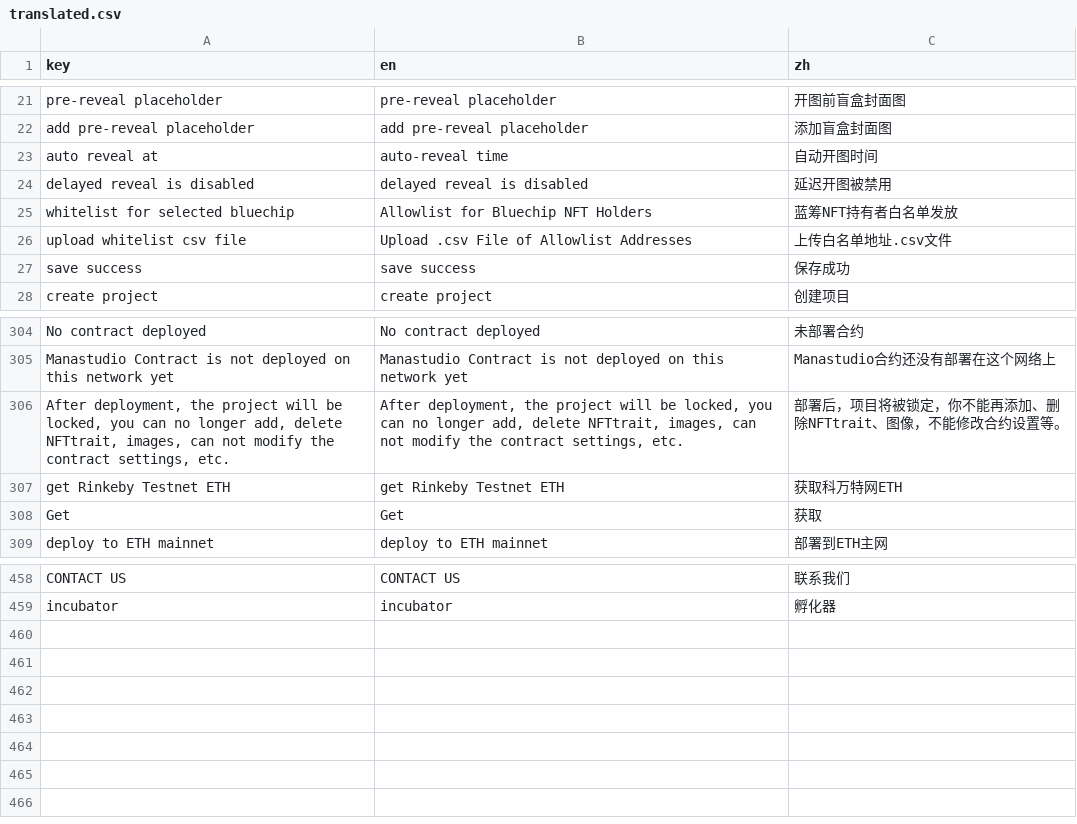
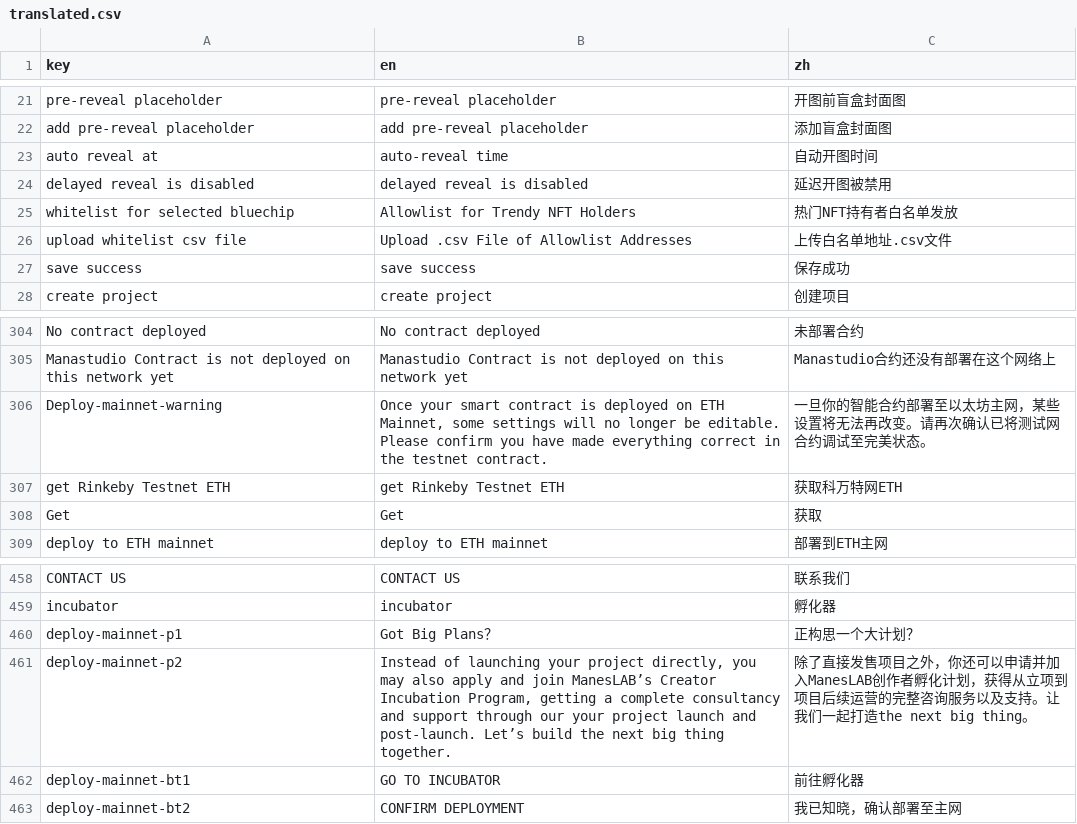
Before and after one commit to maneslab/manestudio.xyz, a CSV file: tools/translation/translated.csv, drawn as a sheet; only a part is shown, gaps mark what is left out.

```diff
--- a/tools/translation/translated.csv
+++ b/tools/translation/translated.csv
@@ -24,3 +24,3 @@ auto reveal at,auto-reveal time,自动开图时间
 delayed reveal is disabled,delayed reveal is disabled,延迟开图被禁用
-whitelist for selected bluechip,Allowlist for Bluechip NFT Holders,蓝筹NFT持有者白名单发放
+whitelist for selected bluechip,Allowlist for Trendy NFT Holders,热门NFT持有者白名单发放
 upload whitelist csv file,Upload .csv File of Allowlist Addresses,上传白名单地址.csv文件
@@ -305,3 +305,3 @@ No contract deployed,No contract deployed,未部署合约
 Manastudio Contract is not deployed on this network yet,Manastudio Contract is not deployed on this network yet,Manastudio合约还没有部署在这个网络上
-"After deployment, the project will be locked, you can no longer add, delete NFTtrait, images, can not modify the contract settings, etc.","After deployment, the project will be locked, you can no longer add, delete NFTtrait, images, can not modify the contract settings, etc.",部署后，项目将被锁定，你不能再添加、删除NFTtrait、图像，不能修改合约设置等。
+Deploy-mainnet-warning,"Once your smart contract is deployed on ETH Mainnet, some settings will no longer be editable. Please confirm you have made everything correct in the testnet contract.",一旦你的智能合约部署至以太坊主网，某些设置将无法再改变。请再次确认已将测试网合约调试至完美状态。
 get Rinkeby Testnet ETH,get Rinkeby Testnet ETH,获取科万特网ETH
@@ -459 +459,5 @@ CONTACT US,CONTACT US,联系我们
 incubator,incubator,孵化器
+deploy-mainnet-p1,Got Big Plans？,正构思一个大计划？
+deploy-mainnet-p2,"Instead of launching your project directly, you may also apply and join ManesLAB’s Creator Incubation Program, getting a complete consultancy and support through our your project launch and post-launch. Let’s build the next big thing together.",除了直接发售项目之外，你还可以申请并加入ManesLAB创作者孵化计划，获得从立项到项目后续运营的完整咨询服务以及支持。让我们一起打造the next big thing。
+deploy-mainnet-bt1,GO TO INCUBATOR,前往孵化器
+deploy-mainnet-bt2,CONFIRM DEPLOYMENT,我已知晓，确认部署至主网
```
Also changed, not shown: 7 other files.
